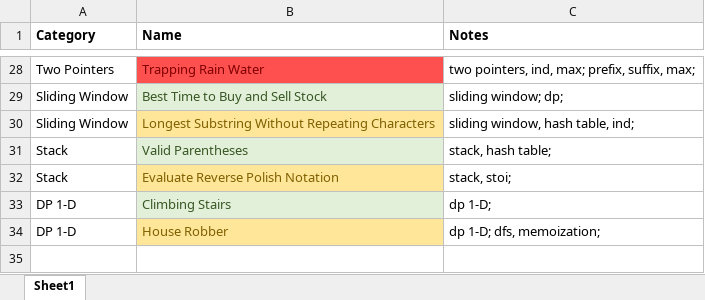
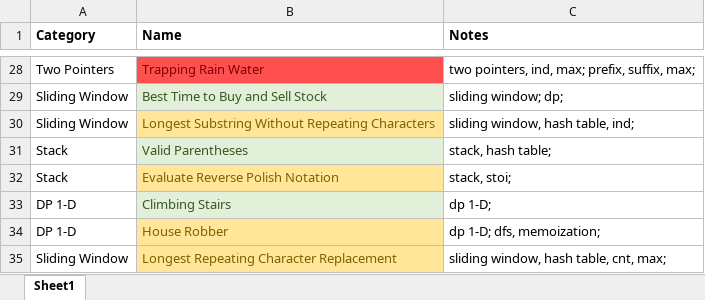
Before and after one commit to aircode610/LeetCode, an Excel workbook: cheat sheet.xlsx, sheet Sheet1, drawn as a sheet; only a part is shown, gaps mark what is left out; values as stored, in another font and other column widths than the file's, no borders; the diff names each change by its address in the sheet, - before the commit and + after, or states it on an @@ line.

Commit message:
Solved 424. Longest Repeating Character Replacement

```diff
--- a/cheat sheet.xlsx (sheet Sheet1)
+++ b/cheat sheet.xlsx (sheet Sheet1)
+row 35: Sliding Window | Longest Repeating Character Replacement | sliding window, hash table, cnt, max;
```
Also changed, not shown: 1 other file.
